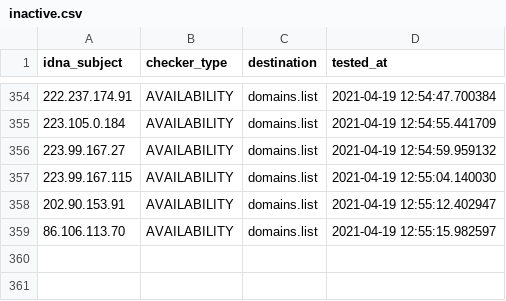
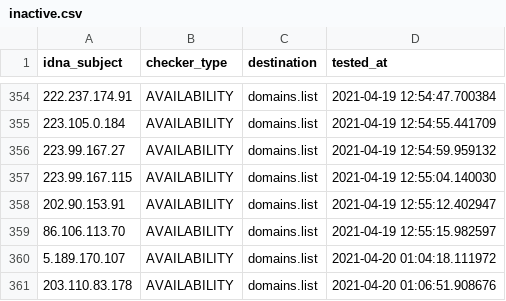
Before and after one commit to Ultimate-Hosts-Blacklist/SSH_attackers_probers, a CSV file: .pyfunceble/inactive.csv, drawn as a sheet; only a part is shown, gaps mark what is left out; the diff names each change by its address in the sheet, - before the commit and + after, or states it on an @@ line.

```diff
--- a/.pyfunceble/inactive.csv
+++ b/.pyfunceble/inactive.csv
+row 360: 5.189.170.107 | AVAILABILITY | domains.list | 2021-04-20 01:04:18.111972
+row 361: 203.110.83.178 | AVAILABILITY | domains.list | 2021-04-20 01:06:51.908676
```
Also changed, not shown: 10 other files.
